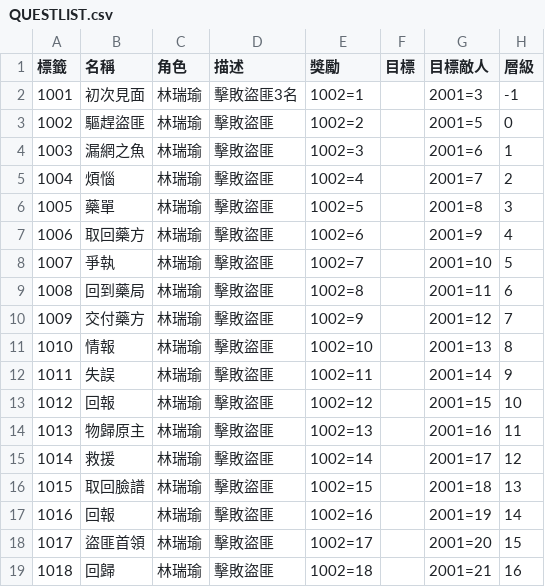
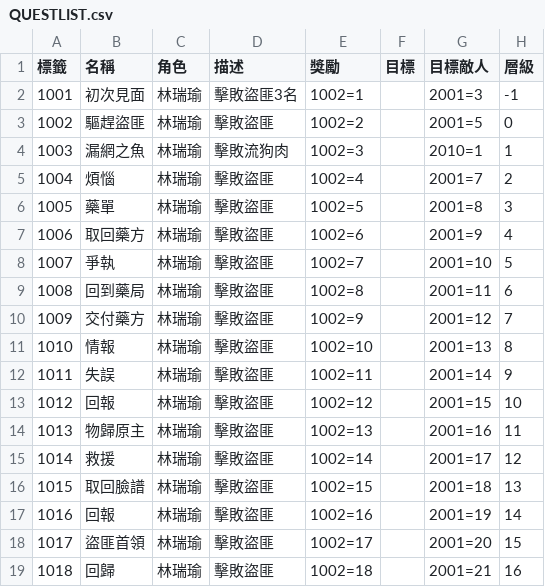
Before and after one commit to yucheng0210/Monographical, a CSV file: Assets/StreamingAssets/QUESTLIST.csv, drawn as a sheet.

```diff
--- a/Assets/StreamingAssets/QUESTLIST.csv
+++ b/Assets/StreamingAssets/QUESTLIST.csv
@@ -3,3 +3,3 @@
 1002,驅趕盜匪,林瑞瑜,擊敗盜匪,1002=2,,2001=5,0
-1003,漏網之魚,林瑞瑜,擊敗盜匪,1002=3,,2001=6,1
+1003,漏網之魚,林瑞瑜,擊敗流狗肉,1002=3,,2010=1,1
 1004,煩惱,林瑞瑜,擊敗盜匪,1002=4,,2001=7,2
```
Also changed, not shown: Assets/StreamingAssets/DialogData/QUEST_S8_1.csv, 31 other files.
